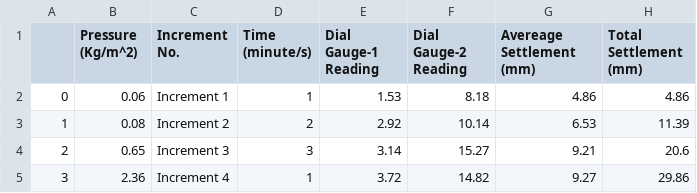
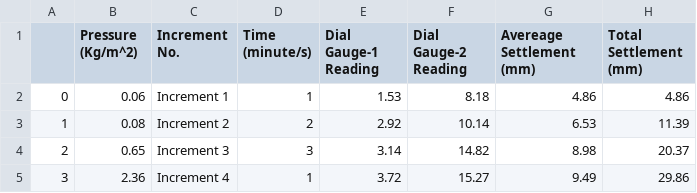
Before and after one commit to iamwendellbalagot/PlateLoadTest, a CSV file: excelfiles/TESTING4.csv, drawn as a sheet.

```diff
--- a/excelfiles/TESTING4.csv
+++ b/excelfiles/TESTING4.csv
@@ -3,3 +3,3 @@
 1,0.08,Increment 2,2,2.92,10.14,6.53,11.39
-2,0.65,Increment 3,3,3.14,15.27,9.21,20.6
-3,2.36,Increment 4,1,3.72,14.82,9.27,29.86
+2,0.65,Increment 3,3,3.14,14.82,8.98,20.37
+3,2.36,Increment 4,1,3.72,15.27,9.49,29.86
```
Also changed, not shown: 9 other files.
